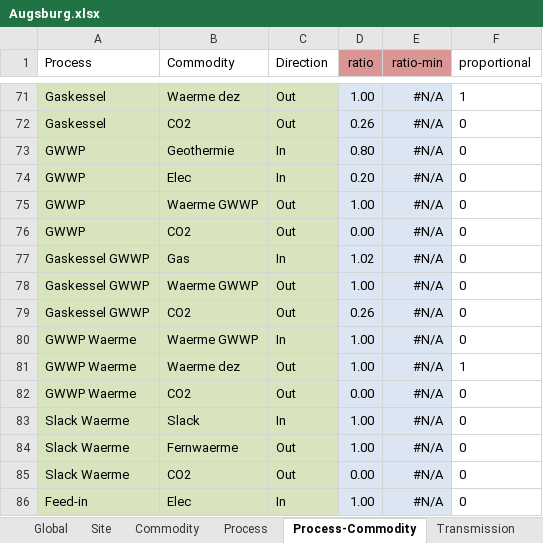
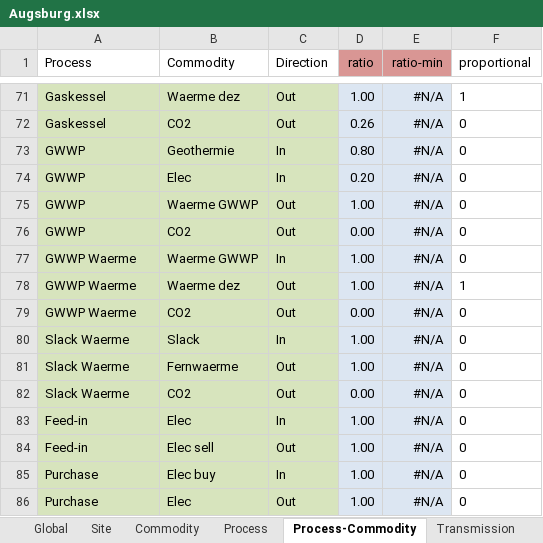
Before and after one commit to AndreasStefan/urbs, an Excel workbook: Augsburg.xlsx, sheet Process-Commodity, drawn as a sheet; only a part is shown, gaps mark what is left out; the shorter side is filled out with more unchanged rows; values as stored, in another font and other column widths than the file's, no borders; conditional formats not drawn; the diff names each change by its address in the sheet, - before the commit and + after, or states it on an @@ line.

```diff
--- a/Augsburg.xlsx (sheet Process-Commodity)
+++ b/Augsburg.xlsx (sheet Process-Commodity)
-row 77: Gaskessel GWWP | Gas | In | 1.02 | #N/A | 0
-row 78: Gaskessel GWWP | Waerme GWWP | Out | 1.00 | #N/A | 0
-row 79: Gaskessel GWWP | CO2 | Out | 0.26 | #N/A | 0
```
Also changed, not shown: sheet Process, sheet Global, 1 other file.
